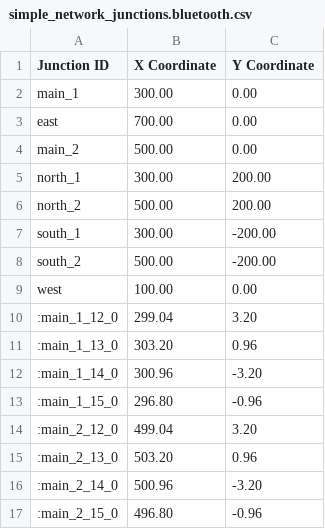
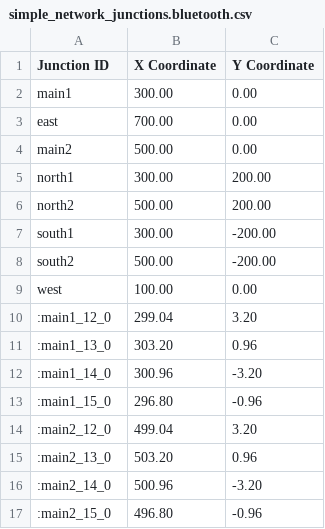
Before and after one commit to HelloCodeLuc/traffic_optimization, a CSV file: NETWORKS/simple_network/simple_network_junctions.bluetooth.csv, drawn as a sheet.

```diff
--- a/NETWORKS/simple_network/simple_network_junctions.bluetooth.csv
+++ b/NETWORKS/simple_network/simple_network_junctions.bluetooth.csv
@@ -1,17 +1,17 @@
 Junction ID,X Coordinate,Y Coordinate
-main_1,300.00,0.00
+main1,300.00,0.00
 east,700.00,0.00
-main_2,500.00,0.00
-north_1,300.00,200.00
-north_2,500.00,200.00
-south_1,300.00,-200.00
-south_2,500.00,-200.00
+main2,500.00,0.00
+north1,300.00,200.00
+north2,500.00,200.00
+south1,300.00,-200.00
+south2,500.00,-200.00
 west,100.00,0.00
-:main_1_12_0,299.04,3.20
-:main_1_13_0,303.20,0.96
-:main_1_14_0,300.96,-3.20
-:main_1_15_0,296.80,-0.96
-:main_2_12_0,499.04,3.20
-:main_2_13_0,503.20,0.96
-:main_2_14_0,500.96,-3.20
-:main_2_15_0,496.80,-0.96
+:main1_12_0,299.04,3.20
+:main1_13_0,303.20,0.96
+:main1_14_0,300.96,-3.20
+:main1_15_0,296.80,-0.96
+:main2_12_0,499.04,3.20
+:main2_13_0,503.20,0.96
+:main2_14_0,500.96,-3.20
+:main2_15_0,496.80,-0.96
```
Also changed, not shown: NETWORKS/simple_network/simple_network.bluetooth.csv, 7 other files.
